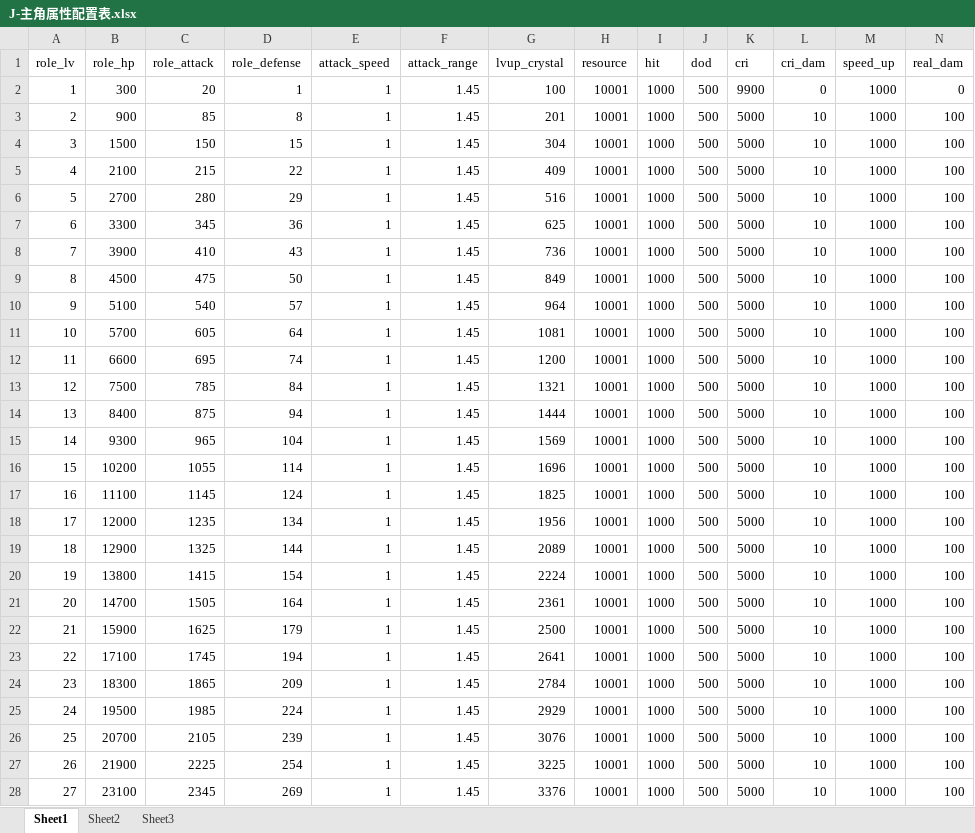
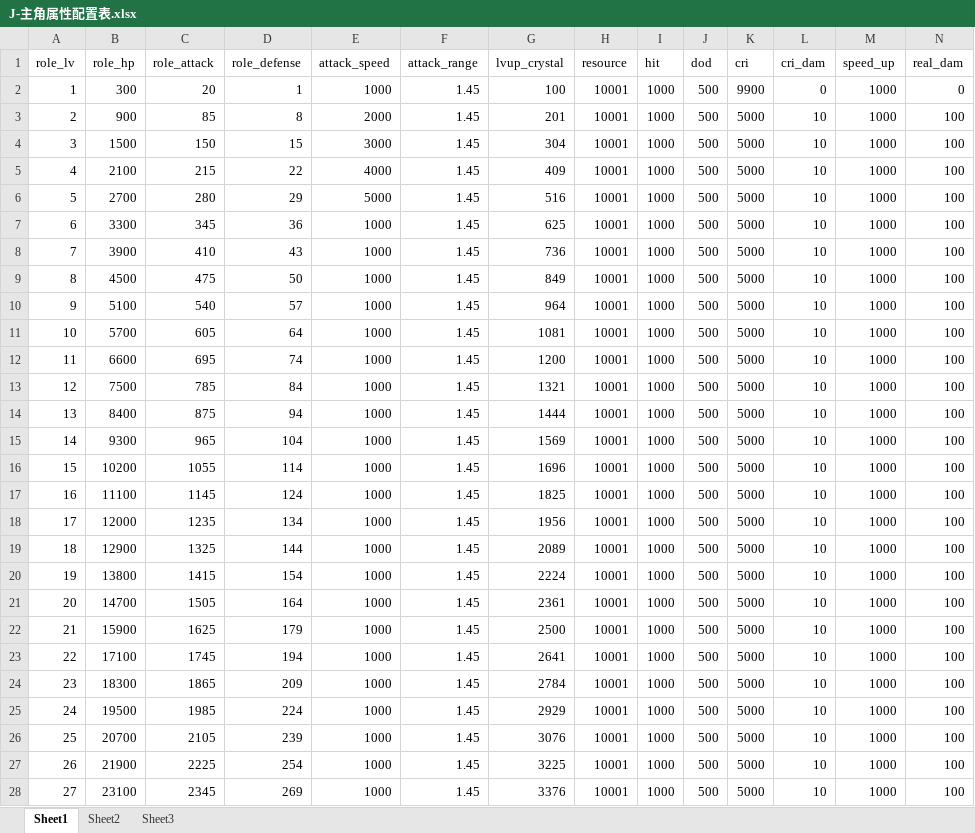
Before and after one commit to a1321253646/ourGame, an Excel workbook: other/配置表/J-主角属性配置表.xlsx, sheet Sheet1, drawn as a sheet; only a part is shown; values as stored, in another font and other column widths than the file's, no borders; the diff covers the shown part only; the diff names each change by its address in the sheet, - before the commit and + after, or states it on an @@ line.

```diff
--- a/other/配置表/J-主角属性配置表.xlsx (sheet Sheet1)
+++ b/other/配置表/J-主角属性配置表.xlsx (sheet Sheet1)
-E2 (attack_speed): 1
+E2 (attack_speed): 1000
-E3 (attack_speed): 1
+E3 (attack_speed): 2000
-E4 (attack_speed): 1
+E4 (attack_speed): 3000
-E5 (attack_speed): 1
+E5 (attack_speed): 4000
-E6 (attack_speed): 1
+E6 (attack_speed): 5000
-E7:E28 (attack_speed): 1
+E7:E28 (attack_speed): 1000
```
Also changed, not shown: 73 edited cells elsewhere in this sheet, other/配置表/g-怪物配置表.xlsx, other/配置表/z-装备配置表.xlsx, 21 other files.
